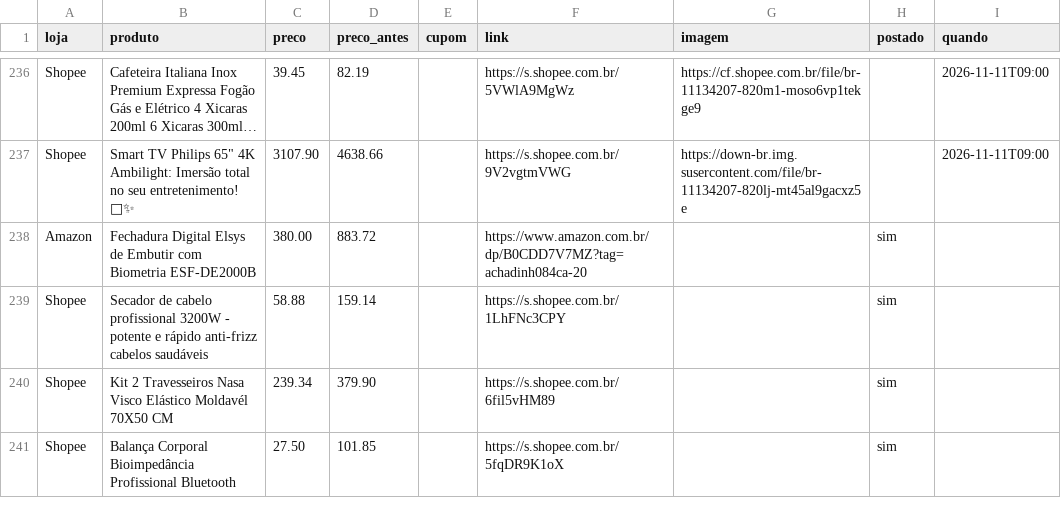
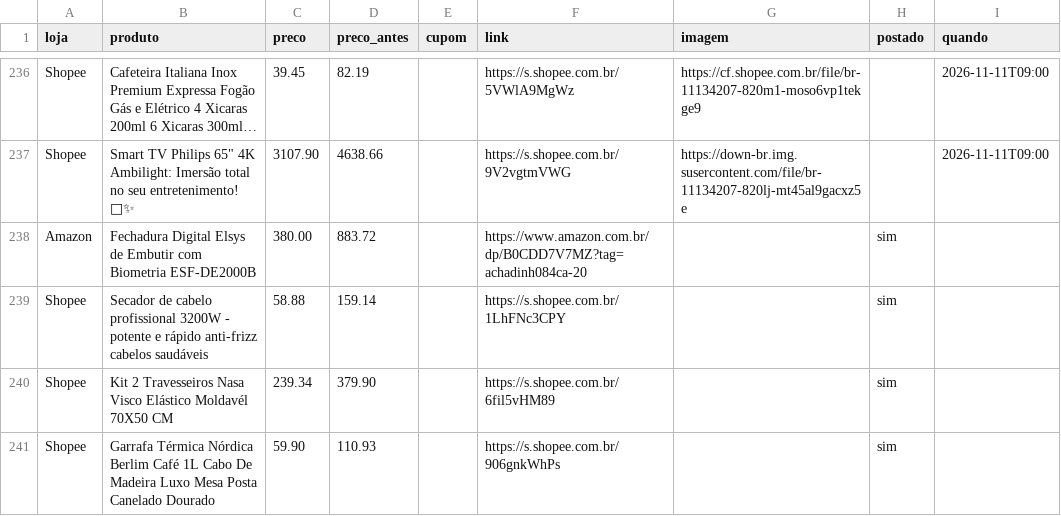
Before and after one commit to achadosindy-web/achadinhosbot, a CSV file: perfis/blackfriday/ofertas.csv, drawn as a sheet; only a part is shown, gaps mark what is left out; long unchanged cells end in …; removed rows and columns are numbered as before the commit, all else as after; the diff names each change by its address in the sheet, - before the commit and + after, or states it on an @@ line.

Commit message:
histórico de postagens

```diff
--- a/perfis/blackfriday/ofertas.csv
+++ b/perfis/blackfriday/ofertas.csv
-row 241: Shopee | Balança Corporal Bioimpedância Profissional Bluetooth | 27.50 | 101.85 |  | https://s.shopee.com.br/5fqDR9K1oX |  | sim
+row 241: Shopee | Garrafa Térmica Nórdica Berlim Café 1L Cabo De Madeira Luxo Mesa Posta Canelado Dourado | 59.90 | 110.93 |  | https://s.shopee.com.br/906gnkWhPs |  | sim
```
Also changed, not shown: 2 other files.
